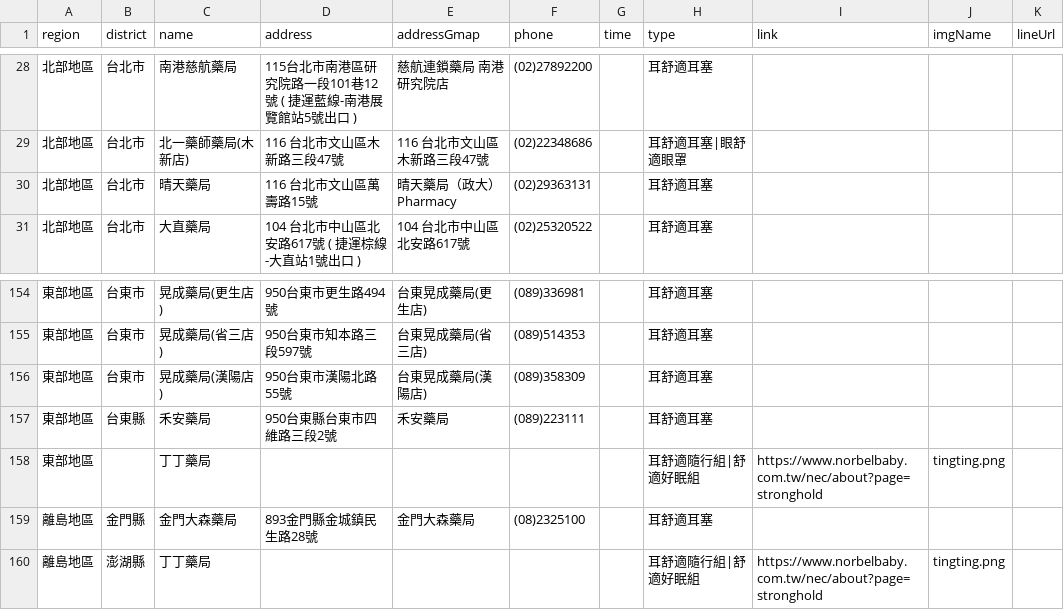
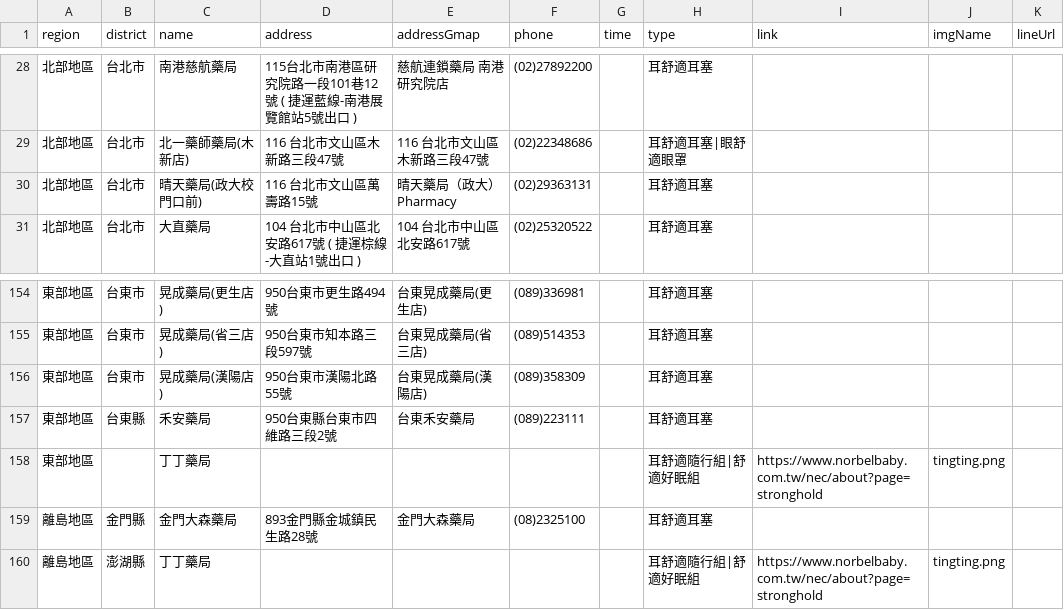
Before and after one commit to Jim-Chang/acousdea-sale-place-public, a CSV file: place/place.csv, drawn as a sheet; only a part is shown, gaps mark what is left out.

Commit message:
update

```diff
--- a/place/place.csv
+++ b/place/place.csv
@@ -29,3 +29,3 @@ region,district,name,address,addressGmap,phone,time,type,link,imgName,lineUrl
 北部地區,台北市,北一藥師藥局(木新店) ,116 台北市文山區木新路三段47號,116 台北市文山區木新路三段47號,(02)22348686,,耳舒適耳塞|眼舒適眼罩,,,
-北部地區,台北市,晴天藥局,116 台北市文山區萬壽路15號, 晴天藥局（政大）Pharmacy ,(02)29363131,,耳舒適耳塞,,,
+北部地區,台北市,晴天藥局(政大校門口前),116 台北市文山區萬壽路15號, 晴天藥局（政大）Pharmacy ,(02)29363131,,耳舒適耳塞,,,
 北部地區,台北市,大直藥局 ,104 台北市中山區北安路617號 ( 捷運棕線-大直站1號出口 ) ,104 台北市中山區北安路617號,(02)25320522,,耳舒適耳塞,,,
@@ -156,3 +156,3 @@ region,district,name,address,addressGmap,phone,time,type,link,imgName,lineUrl
 東部地區,台東市,晃成藥局(漢陽店),950台東市漢陽北路55號,台東晃成藥局(漢陽店),(089)358309,,耳舒適耳塞,,,
-東部地區,台東縣,禾安藥局,950台東縣台東市四維路三段2號,禾安藥局,(089)223111,,耳舒適耳塞,,,
+東部地區,台東縣,禾安藥局,950台東縣台東市四維路三段2號,台東禾安藥局,(089)223111,,耳舒適耳塞,,,
 東部地區,,丁丁藥局,,,,,耳舒適隨行組|舒適好眠組,https://www.norbelbaby.com.tw/nec/about?page=stronghold,tingting.png,
```
